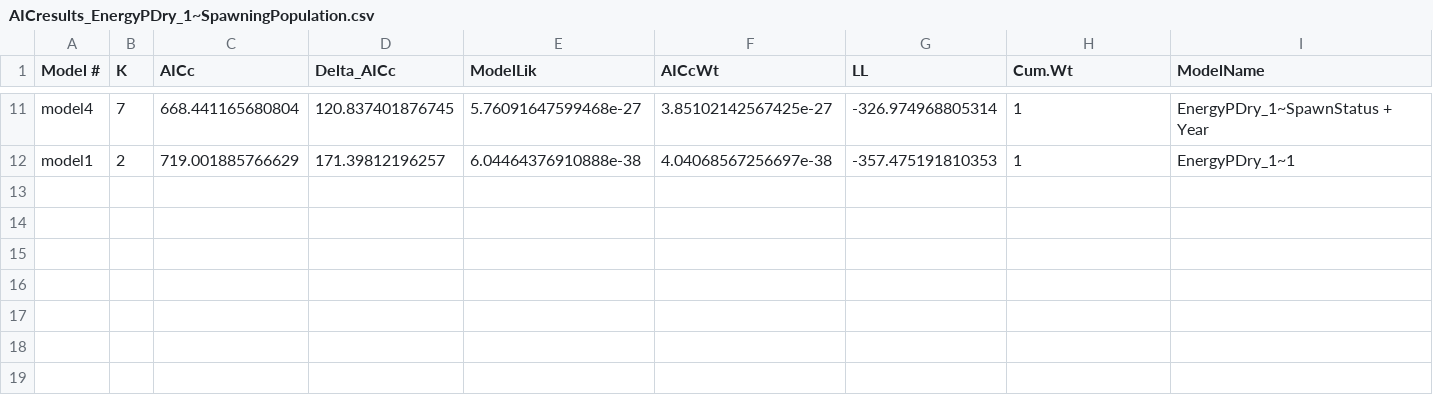
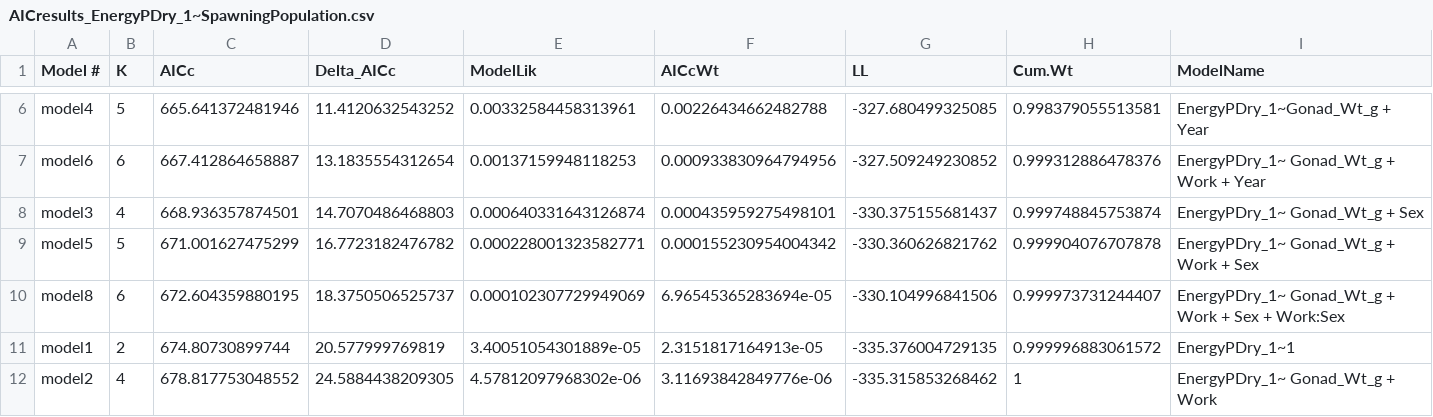
Before and after one commit to abigailhost/cr_sockeye, a CSV file: ALHcode/AIC/energydensity_spawningpopulation/AICresults_EnergyPDry_1~SpawningPopulation.csv, drawn as a sheet; only a part is shown, gaps mark what is left out; the diff covers the shown part only.

```diff
--- a/ALHcode/AIC/energydensity_spawningpopulation/AICresults_EnergyPDry_1~SpawningPopulation.csv
+++ b/ALHcode/AIC/energydensity_spawningpopulation/AICresults_EnergyPDry_1~SpawningPopulation.csv
@@ -11,2 +6,7 @@
-"model4",7,668.441165680804,120.837401876745,5.76091647599468e-27,3.85102142567425e-27,-326.974968805314,1,"EnergyPDry_1~SpawnStatus + Year"
-"model1",2,719.001885766629,171.39812196257,6.04464376910888e-38,4.04068567256697e-38,-357.475191810353,1,"EnergyPDry_1~1"
+"model4",5,665.641372481946,11.4120632543252,0.00332584458313961,0.00226434662482788,-327.680499325085,0.998379055513581,"EnergyPDry_1~Gonad_Wt_g + Year"
+"model6",6,667.412864658887,13.1835554312654,0.00137159948118253,0.000933830964794956,-327.509249230852,0.999312886478376,"EnergyPDry_1~ Gonad_Wt_g + Work + Year"
+"model3",4,668.936357874501,14.7070486468803,0.000640331643126874,0.000435959275498101,-330.375155681437,0.999748845753874,"EnergyPDry_1~ Gonad_Wt_g + Sex"
+"model5",5,671.001627475299,16.7723182476782,0.000228001323582771,0.000155230954004342,-330.360626821762,0.999904076707878,"EnergyPDry_1~ Gonad_Wt_g + Work + Sex"
+"model8",6,672.604359880195,18.3750506525737,0.000102307729949069,6.96545365283694e-05,-330.104996841506,0.999973731244407,"EnergyPDry_1~ Gonad_Wt_g + Work + Sex + Work:Sex"
+"model1",2,674.80730899744,20.577999769819,3.40051054301889e-05,2.3151817164913e-05,-335.376004729135,0.999996883061572,"EnergyPDry_1~1"
+"model2",4,678.817753048552,24.5884438209305,4.57812097968302e-06,3.11693842849776e-06,-335.315853268462,1,"EnergyPDry_1~ Gonad_Wt_g + Work"
```
Also changed, not shown: 1 added row, 6 removed rows and 24 edited cells elsewhere in this file, ALHcode/AIC/energydensity_spawningpopulation/EnergyPDry_1~SpawningPopulation_modelset.csv, ALHcode/AIC/energydensity_spawningpopulation/EnergyPDry_1~spawningpopulation_models_CoefEstimates.csv, 1 other file.
